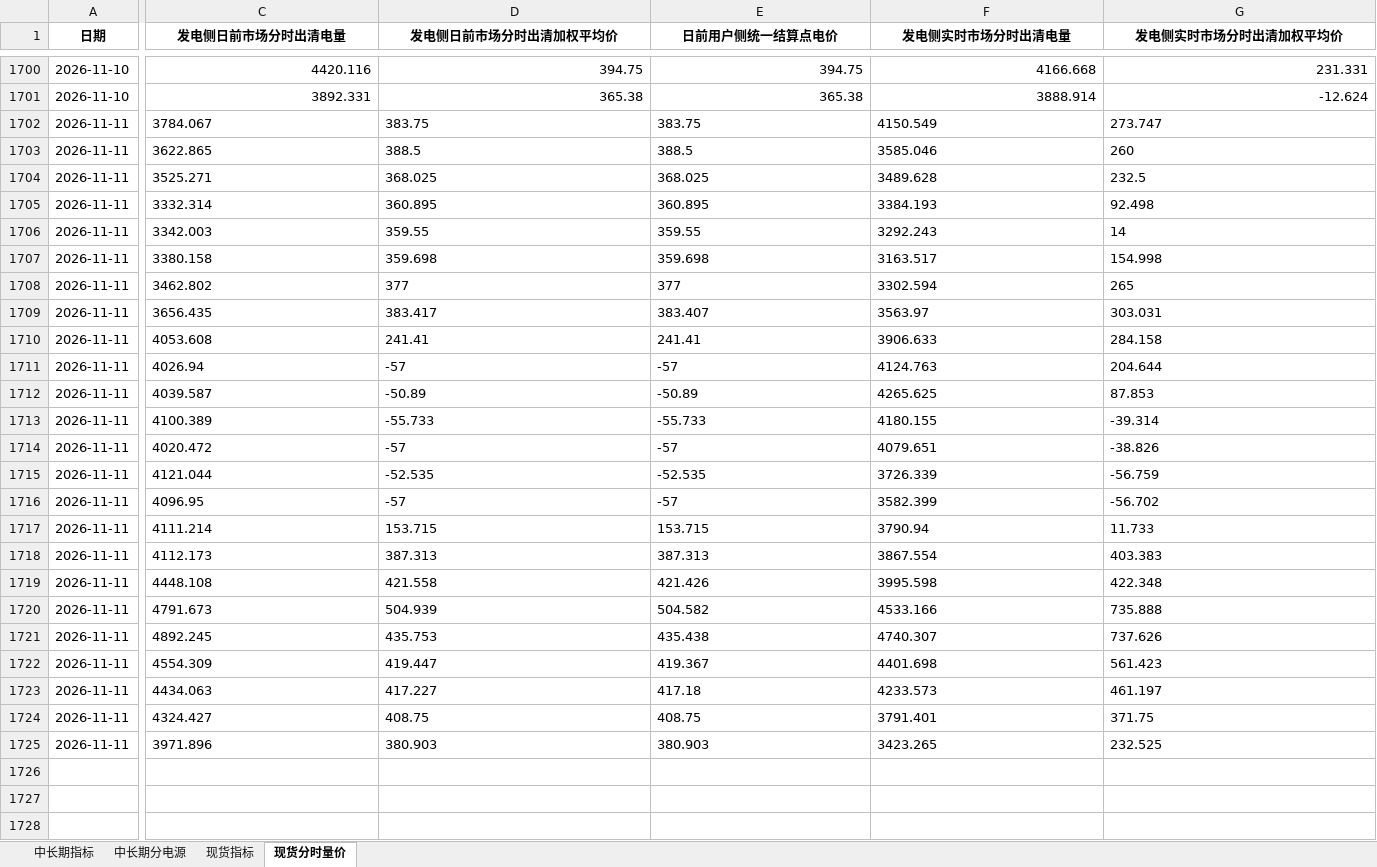
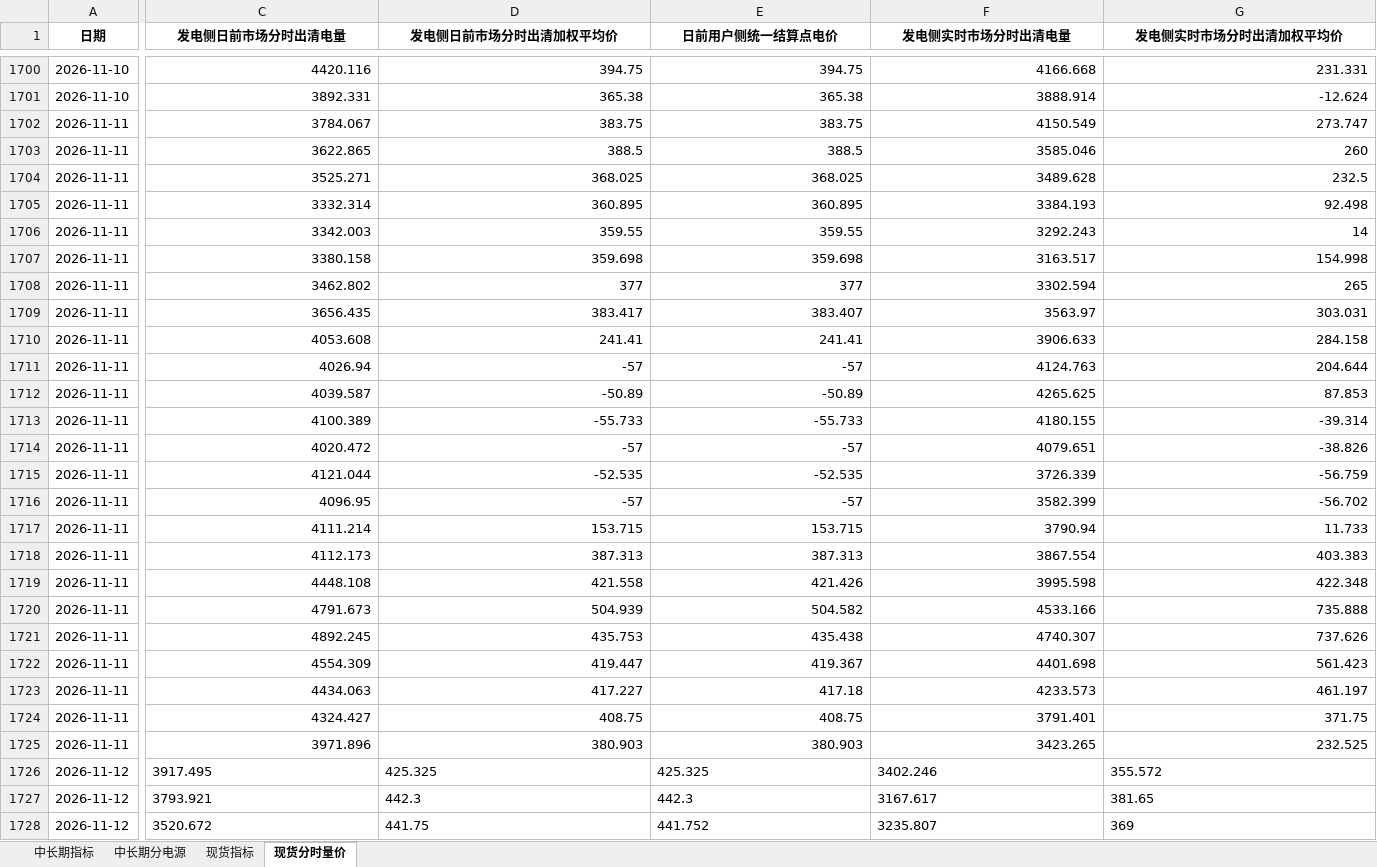
Before and after one commit to Kelule/hainan-market-viewer, an Excel workbook: 批量交易日报_历史对比大表.xlsx, sheet 现货分时量价, drawn as a sheet; only a part is shown, gaps mark what is left out; values as stored, in another font and other column widths than the file's, no borders; rows hold the shown columns only; the diff covers the shown part only; the diff names each change by its address in the sheet, - before the commit and + after, or states it on an @@ line.

Commit message:
Add files via upload

```diff
--- a/批量交易日报_历史对比大表.xlsx (sheet 现货分时量价)
+++ b/批量交易日报_历史对比大表.xlsx (sheet 现货分时量价)
-C1702:G1725 alignment: left
+C1702:G1725 alignment: right
+row 1726: 2026-11-12 | 3917.495 | 425.325 | 425.325 | 3402.246 | 355.572
+row 1727: 2026-11-12 | 3793.921 | 442.3 | 442.3 | 3167.617 | 381.65
+row 1728: 2026-11-12 | 3520.672 | 441.75 | 441.752 | 3235.807 | 369
```
Also changed, not shown: 21 added rows and cell formats elsewhere in this sheet, sheet 现货指标, sheet 中长期分电源, sheet 中长期指标.
